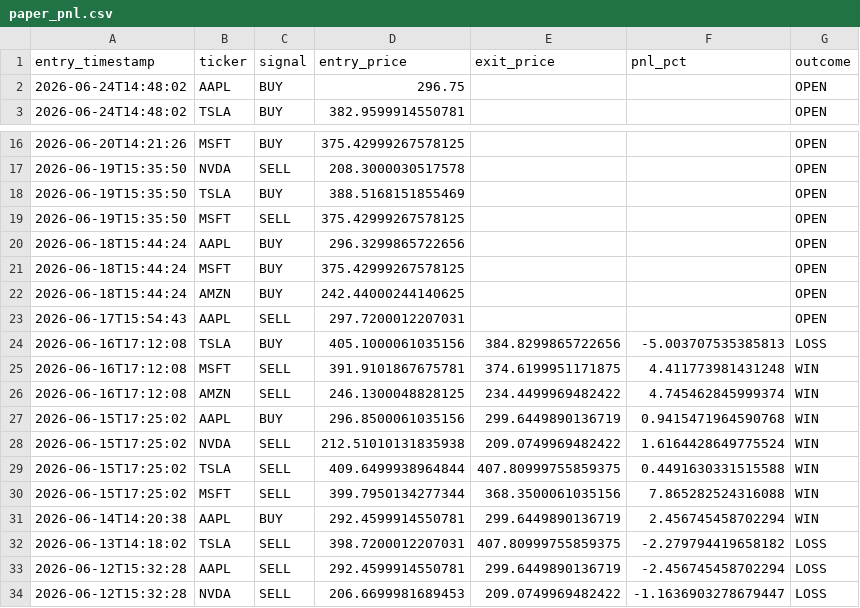
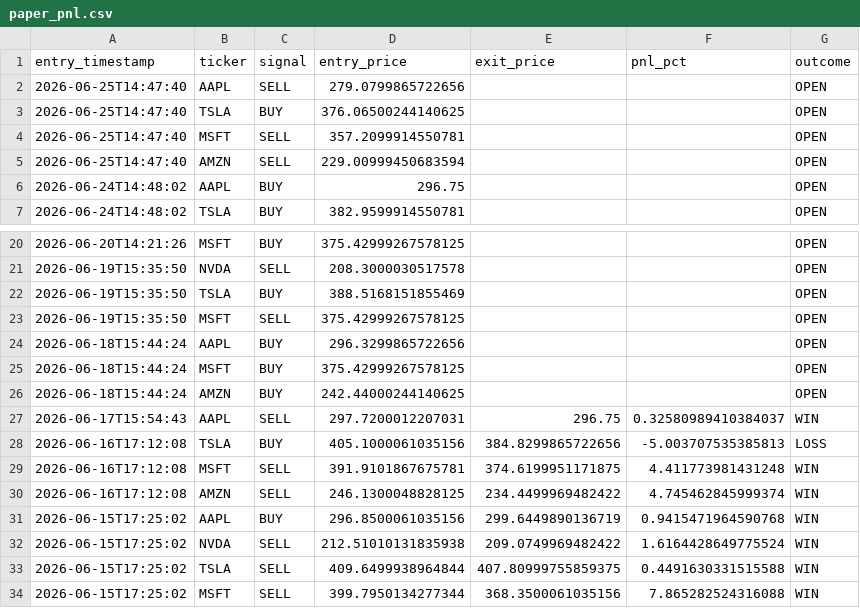
Before and after one commit to williamabrams88-hub/finance---investment-orchestrator, a CSV file: stock-sentiment/reports/paper_pnl.csv, drawn as a sheet; only a part is shown, gaps mark what is left out; the shorter side is filled out with more unchanged rows.

```diff
--- a/stock-sentiment/reports/paper_pnl.csv
+++ b/stock-sentiment/reports/paper_pnl.csv
@@ -1,2 +1,6 @@
 entry_timestamp,ticker,signal,entry_price,exit_price,pnl_pct,outcome
+2026-06-25T14:47:40,AAPL,SELL,279.0799865722656,,,OPEN
+2026-06-25T14:47:40,TSLA,BUY,376.06500244140625,,,OPEN
+2026-06-25T14:47:40,MSFT,SELL,357.2099914550781,,,OPEN
+2026-06-25T14:47:40,AMZN,SELL,229.00999450683594,,,OPEN
 2026-06-24T14:48:02,AAPL,BUY,296.75,,,OPEN
@@ -22,3 +26,3 @@ entry_timestamp,ticker,signal,entry_price,exit_price,pnl_pct,outcome
 2026-06-18T15:44:24,AMZN,BUY,242.44000244140625,,,OPEN
-2026-06-17T15:54:43,AAPL,SELL,297.7200012207031,,,OPEN
+2026-06-17T15:54:43,AAPL,SELL,297.7200012207031,296.75,0.32580989410384037,WIN
 2026-06-16T17:12:08,TSLA,BUY,405.1000061035156,384.8299865722656,-5.003707535385813,LOSS
```
Also changed, not shown: stock-sentiment/reports/daily_digest.csv, stock-sentiment/reports/scores.csv, 1 other file.
